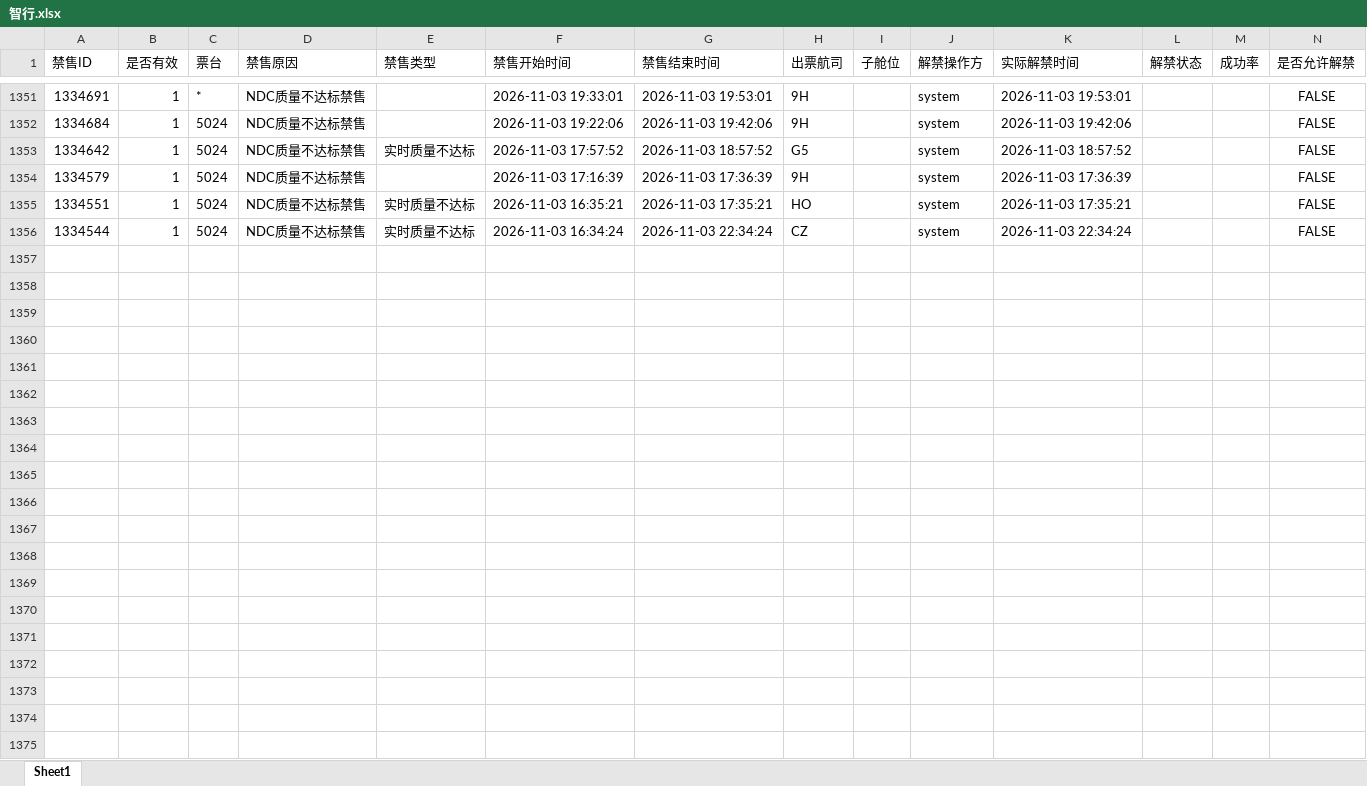
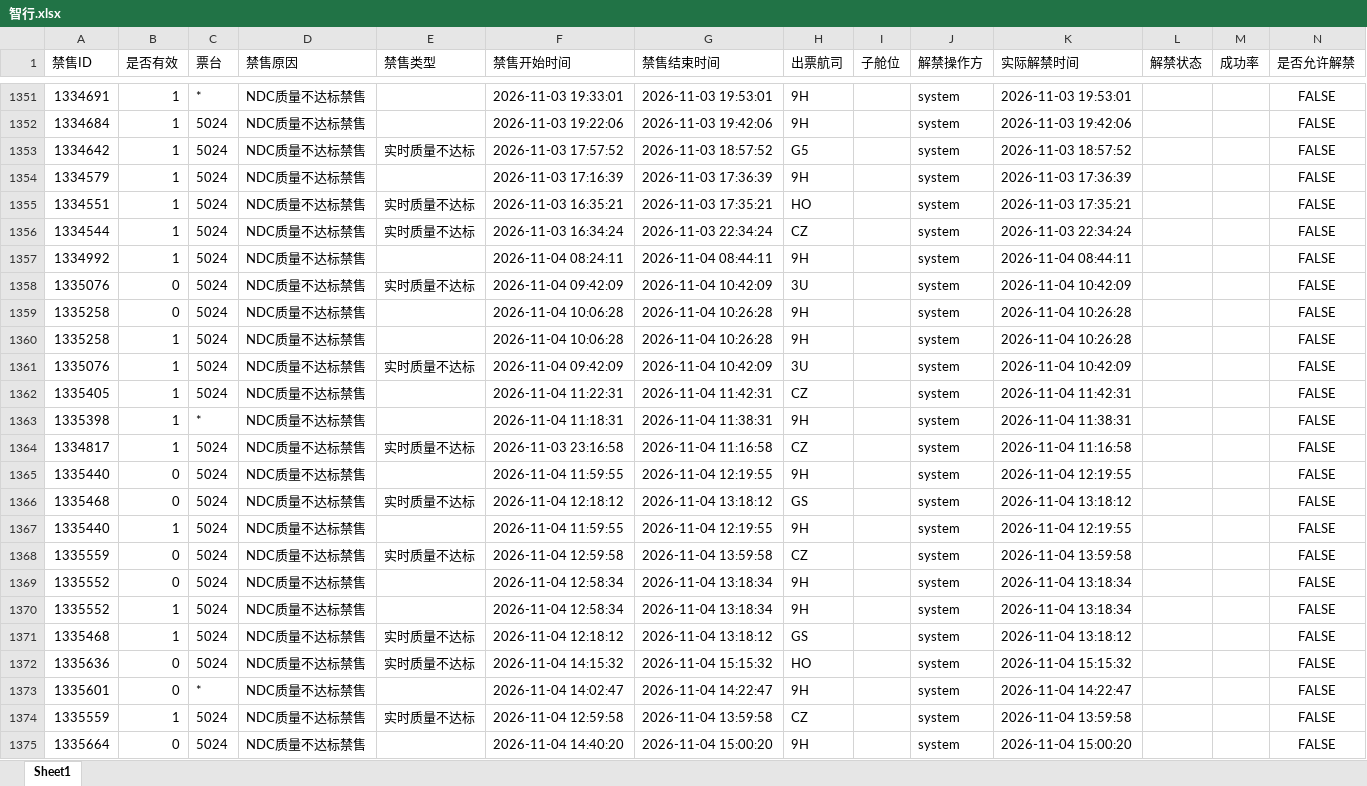
Before and after one commit to LUOcheng487/-, an Excel workbook: data/智行.xlsx, sheet Sheet1, drawn as a sheet; only a part is shown, gaps mark what is left out; values as stored, in another font and other column widths than the file's, no borders; the diff covers the shown part only; the diff names each change by its address in the sheet, - before the commit and + after, or states it on an @@ line.

```diff
--- a/data/智行.xlsx (sheet Sheet1)
+++ b/data/智行.xlsx (sheet Sheet1)
+row 1357: 1334992 | 1 | 5024 | NDC质量不达标禁售 |  | 2026-11-04 08:24:11 | 2026-11-04 08:44:11 | 9H |  | system | 2026-11-04 08:44:11 |  |  | FALSE
+row 1358: 1335076 | 0 | 5024 | NDC质量不达标禁售 | 实时质量不达标 | 2026-11-04 09:42:09 | 2026-11-04 10:42:09 | 3U |  | system | 2026-11-04 10:42:09 |  |  | FALSE
+row 1359: 1335258 | 0 | 5024 | NDC质量不达标禁售 |  | 2026-11-04 10:06:28 | 2026-11-04 10:26:28 | 9H |  | system | 2026-11-04 10:26:28 |  |  | FALSE
+row 1360: 1335258 | 1 | 5024 | NDC质量不达标禁售 |  | 2026-11-04 10:06:28 | 2026-11-04 10:26:28 | 9H |  | system | 2026-11-04 10:26:28 |  |  | FALSE
+row 1361: 1335076 | 1 | 5024 | NDC质量不达标禁售 | 实时质量不达标 | 2026-11-04 09:42:09 | 2026-11-04 10:42:09 | 3U |  | system | 2026-11-04 10:42:09 |  |  | FALSE
+row 1362: 1335405 | 1 | 5024 | NDC质量不达标禁售 |  | 2026-11-04 11:22:31 | 2026-11-04 11:42:31 | CZ |  | system | 2026-11-04 11:42:31 |  |  | FALSE
+row 1363: 1335398 | 1 | * | NDC质量不达标禁售 |  | 2026-11-04 11:18:31 | 2026-11-04 11:38:31 | 9H |  | system | 2026-11-04 11:38:31 |  |  | FALSE
+row 1364: 1334817 | 1 | 5024 | NDC质量不达标禁售 | 实时质量不达标 | 2026-11-03 23:16:58 | 2026-11-04 11:16:58 | CZ |  | system | 2026-11-04 11:16:58 |  |  | FALSE
+row 1365: 1335440 | 0 | 5024 | NDC质量不达标禁售 |  | 2026-11-04 11:59:55 | 2026-11-04 12:19:55 | 9H |  | system | 2026-11-04 12:19:55 |  |  | FALSE
+row 1366: 1335468 | 0 | 5024 | NDC质量不达标禁售 | 实时质量不达标 | 2026-11-04 12:18:12 | 2026-11-04 13:18:12 | GS |  | system | 2026-11-04 13:18:12 |  |  | FALSE
+row 1367: 1335440 | 1 | 5024 | NDC质量不达标禁售 |  | 2026-11-04 11:59:55 | 2026-11-04 12:19:55 | 9H |  | system | 2026-11-04 12:19:55 |  |  | FALSE
+row 1368: 1335559 | 0 | 5024 | NDC质量不达标禁售 | 实时质量不达标 | 2026-11-04 12:59:58 | 2026-11-04 13:59:58 | CZ |  | system | 2026-11-04 13:59:58 |  |  | FALSE
+row 1369: 1335552 | 0 | 5024 | NDC质量不达标禁售 |  | 2026-11-04 12:58:34 | 2026-11-04 13:18:34 | 9H |  | system | 2026-11-04 13:18:34 |  |  | FALSE
+row 1370: 1335552 | 1 | 5024 | NDC质量不达标禁售 |  | 2026-11-04 12:58:34 | 2026-11-04 13:18:34 | 9H |  | system | 2026-11-04 13:18:34 |  |  | FALSE
+row 1371: 1335468 | 1 | 5024 | NDC质量不达标禁售 | 实时质量不达标 | 2026-11-04 12:18:12 | 2026-11-04 13:18:12 | GS |  | system | 2026-11-04 13:18:12 |  |  | FALSE
+row 1372: 1335636 | 0 | 5024 | NDC质量不达标禁售 | 实时质量不达标 | 2026-11-04 14:15:32 | 2026-11-04 15:15:32 | HO |  | system | 2026-11-04 15:15:32 |  |  | FALSE
+row 1373: 1335601 | 0 | * | NDC质量不达标禁售 |  | 2026-11-04 14:02:47 | 2026-11-04 14:22:47 | 9H |  | system | 2026-11-04 14:22:47 |  |  | FALSE
+row 1374: 1335559 | 1 | 5024 | NDC质量不达标禁售 | 实时质量不达标 | 2026-11-04 12:59:58 | 2026-11-04 13:59:58 | CZ |  | system | 2026-11-04 13:59:58 |  |  | FALSE
+row 1375: 1335664 | 0 | 5024 | NDC质量不达标禁售 |  | 2026-11-04 14:40:20 | 2026-11-04 15:00:20 | 9H |  | system | 2026-11-04 15:00:20 |  |  | FALSE
```
Also changed, not shown: 105 added rows elsewhere in this sheet, data/去哪儿ttr.xlsx, data/去哪儿xss.xlsx, 3 other files.
